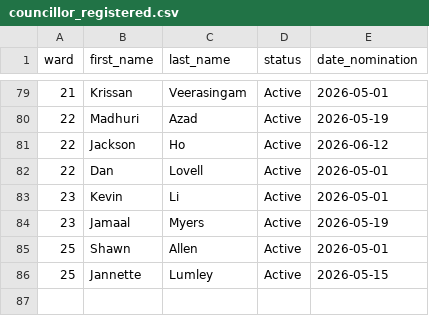
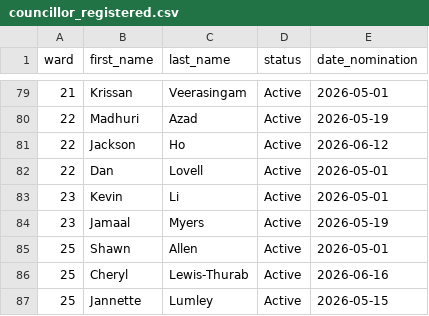
Before and after one commit to alexwolson/toronto-election-poll-tracker-data, a CSV file: data/processed/councillor_registered.csv, drawn as a sheet; only a part is shown, gaps mark what is left out.

```diff
--- a/data/processed/councillor_registered.csv
+++ b/data/processed/councillor_registered.csv
@@ -85,2 +85,3 @@ ward,first_name,last_name,status,date_nomination
 25,Shawn,Allen,Active,2026-05-01
+25,Cheryl,Lewis-Thurab,Active,2026-06-16
 25,Jannette,Lumley,Active,2026-05-15
```
Also changed, not shown: data/processed/challengers.csv, data/raw/candidates/councillor_registered.csv, 19 other files.
